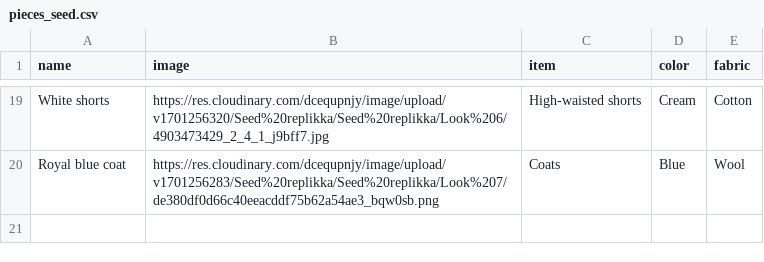
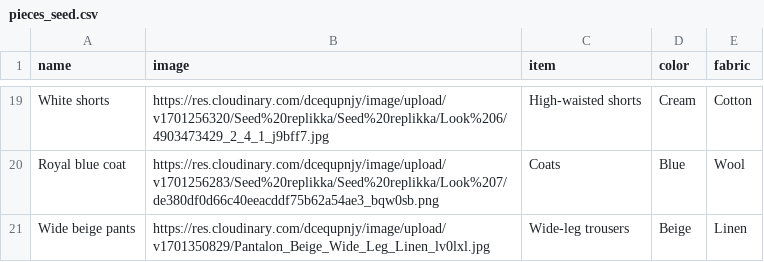
Before and after one commit to lara-dev1510/replikka, a CSV file: storage/pieces_seed.csv, drawn as a sheet; only a part is shown, gaps mark what is left out; the diff names each change by its address in the sheet, - before the commit and + after, or states it on an @@ line.

```diff
--- a/storage/pieces_seed.csv
+++ b/storage/pieces_seed.csv
+row 21: Wide beige pants | https://res.cloudinary.com/dcequpnjy/image/upload/v1701350829/Pantalon_Beige_Wide_Leg_Linen_lv0lxl.jpg | Wide-leg trousers | Beige | Linen
```
Also changed, not shown: 7 other files.
